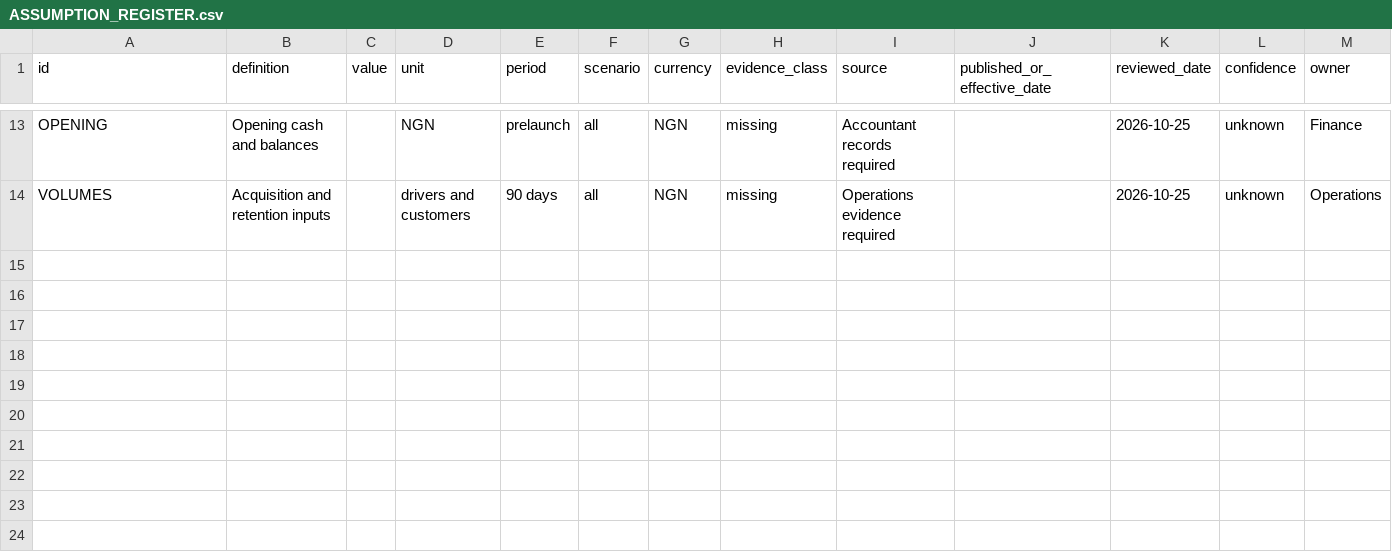
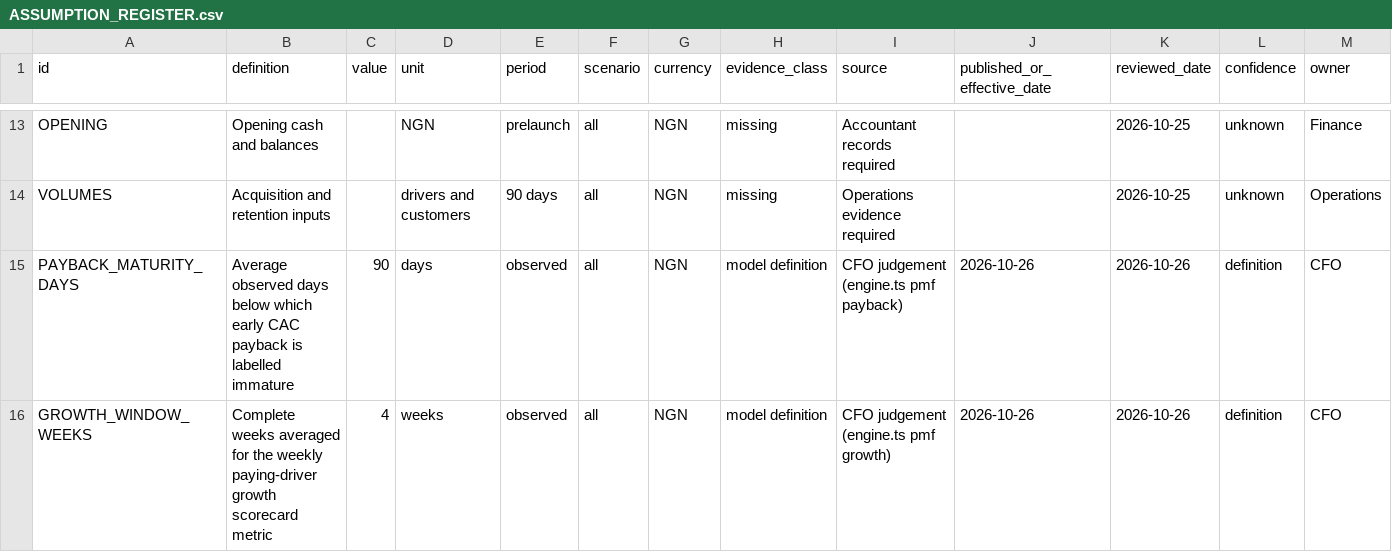
Before and after one commit to sammieaudu/Jaye-account, a CSV file: docs/cfo/ASSUMPTION_REGISTER.csv, drawn as a sheet; only a part is shown, gaps mark what is left out; rows hold the shown columns only; the diff names each change by its address in the sheet, - before the commit and + after, or states it on an @@ line.

Commit message:
Expand financial reporting, investor exports and PMF evidence

```diff
--- a/docs/cfo/ASSUMPTION_REGISTER.csv
+++ b/docs/cfo/ASSUMPTION_REGISTER.csv
+row 15: PAYBACK_MATURITY_DAYS | Average observed days below which early CAC payback is labelled immature | 90 | days | observed | all | NGN | model definition | CFO judgement (engine.ts pmf payback) | 2026-10-26 | 2026-10-26 | definition | CFO
+row 16: GROWTH_WINDOW_WEEKS | Complete weeks averaged for the weekly paying-driver growth scorecard metric | 4 | weeks | observed | all | NGN | model definition | CFO judgement (engine.ts pmf growth) | 2026-10-26 | 2026-10-26 | definition | CFO
```
Also changed, not shown: 20 other files.
